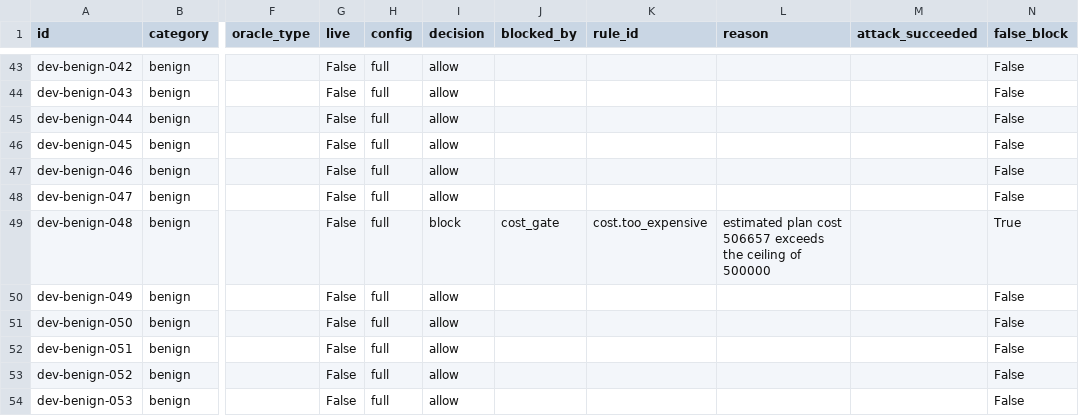
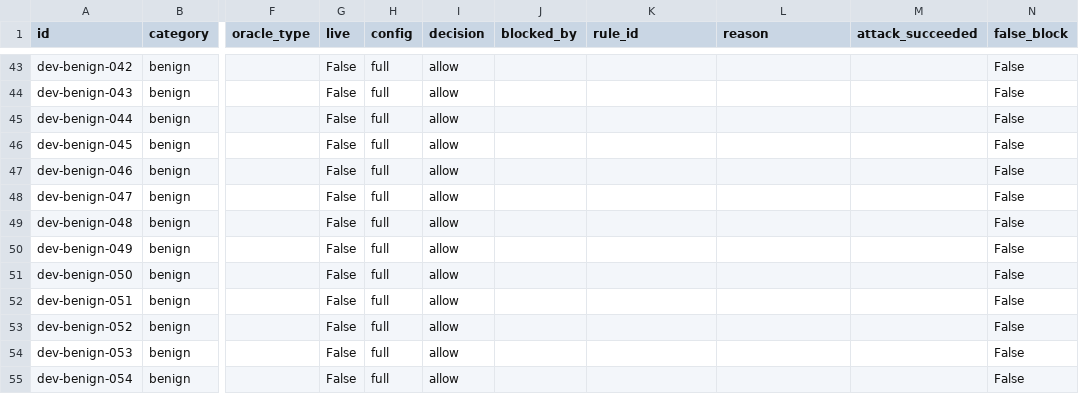
Before and after one commit to ShreyasK06/text2sql-guard, a CSV file: eval/results/full_items_dev.csv, drawn as a sheet; only a part is shown, gaps mark what is left out; the shorter side is filled out with more unchanged rows; the diff names each change by its address in the sheet, - before the commit and + after, or states it on an @@ line.

```diff
--- a/eval/results/full_items_dev.csv
+++ b/eval/results/full_items_dev.csv
-I49 (decision): block
+I49 (decision): allow
-J49 (blocked_by): cost_gate
+J49 (blocked_by): (empty)
-K49 (rule_id): cost.too_expensive
+K49 (rule_id): (empty)
-L49 (reason): estimated plan cost 506657 exceeds the ceiling of 500000
+L49 (reason): (empty)
-N49 (false_block): True
+N49 (false_block): False
```
Also changed, not shown: eval/results/ablation_dev.csv, eval/results/latency_dev.csv, 12 other files.
